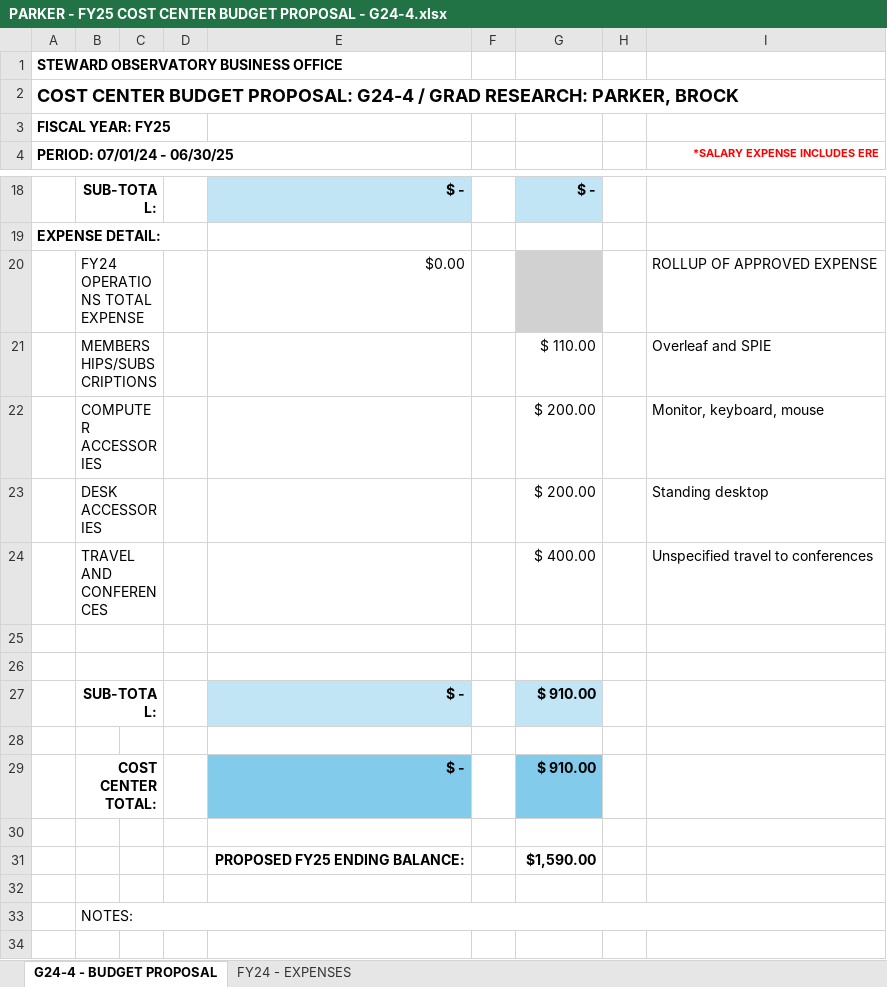
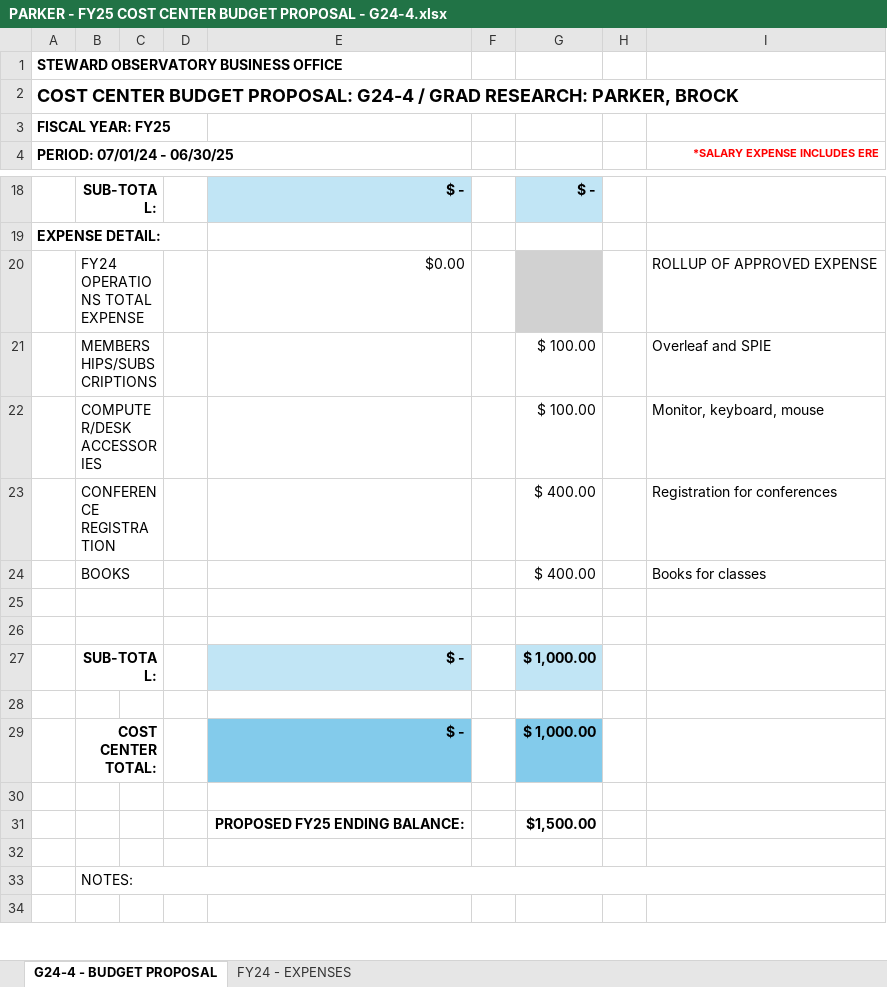
Before and after one commit to brockparker/Research, an Excel workbook: Orders/PARKER - FY25 COST CENTER BUDGET PROPOSAL - G24-4.xlsx, sheet G24-4 - BUDGET PROPOSAL, drawn as a sheet; only a part is shown, gaps mark what is left out; values as stored, in another font and other column widths than the file's, no borders; removed rows and columns are numbered as before the commit, all else as after; the diff names each change by its address in the sheet, - before the commit and + after, or states it on an @@ line.

```diff
--- a/Orders/PARKER - FY25 COST CENTER BUDGET PROPOSAL - G24-4.xlsx (sheet G24-4 - BUDGET PROPOSAL)
+++ b/Orders/PARKER - FY25 COST CENTER BUDGET PROPOSAL - G24-4.xlsx (sheet G24-4 - BUDGET PROPOSAL)
-G21: $ 110.00
+G21: $ 100.00
-B22: COMPUTER ACCESSORIES
+B22: COMPUTER/DESK ACCESSORIES
-G22: $ 200.00
+G22: $ 100.00
-row 23:  | DESK ACCESSORIES |  |  |  |  | $ 200.00 |  | Standing desktop
-B23: TRAVEL AND CONFERENCES
+B23: CONFERENCE REGISTRATION
-I23 (*SALARY EXPENSE INCLUDES ERE): Unspecified travel to conferences
+I23 (*SALARY EXPENSE INCLUDES ERE): Registration for conferences
+row 24:  | BOOKS |  |  |  |  | $ 400.00 |  | Books for classes
-G27: $ 910.00
+G27: $ 1,000.00
-G29: $ 910.00
+G29: $ 1,000.00
-G31: $1,590.00
+G31: $1,500.00
```
Also changed, not shown: 1 other file.
